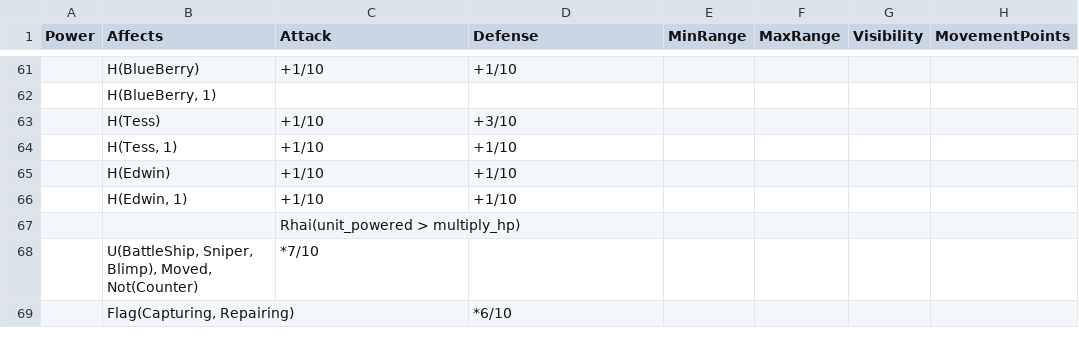
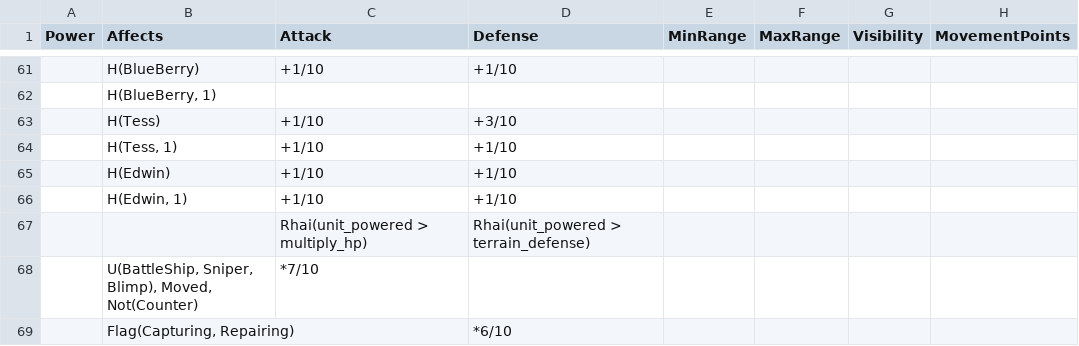
Before and after one commit to stratecide/tbs-core, a CSV file: configs/default_test/unit_powered.csv, drawn as a sheet; only a part is shown, gaps mark what is left out; the diff names each change by its address in the sheet, - before the commit and + after, or states it on an @@ line.

```diff
--- a/configs/default_test/unit_powered.csv
+++ b/configs/default_test/unit_powered.csv
-D67 (Defense): (empty)
+D67 (Defense): Rhai(unit_powered > terrain_defense)
```
Also changed, not shown: configs/default_test/ruleset.csv, configs/default_test/tables.csv, 17 other files.
